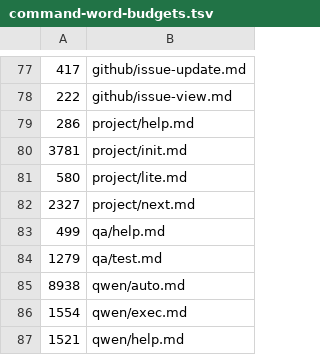
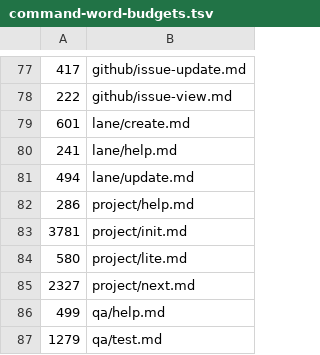
Before and after one commit to cooneycw/claude-power-pack, a TSV file: .claude/command-word-budgets.tsv, drawn as a sheet; only a part is shown, gaps mark what is left out; the shorter side is filled out with more unchanged rows.

```diff
--- a/.claude/command-word-budgets.tsv
+++ b/.claude/command-word-budgets.tsv
@@ -78,2 +78,5 @@
 222	github/issue-view.md
+601	lane/create.md
+241	lane/help.md
+494	lane/update.md
 286	project/help.md
```
Also changed, not shown: 22 other files.
